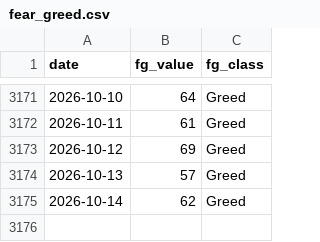
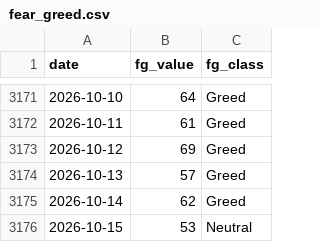
Before and after one commit to bautiaraujo/sol-sentiment-dashboard, a CSV file: data/fear_greed.csv, drawn as a sheet; only a part is shown, gaps mark what is left out.

```diff
--- a/data/fear_greed.csv
+++ b/data/fear_greed.csv
@@ -3175 +3175,2 @@ date,fg_value,fg_class
 2026-10-14,62,Greed
+2026-10-15,53,Neutral
```
Also changed, not shown: data/solana_prices.csv, 2 other files.
